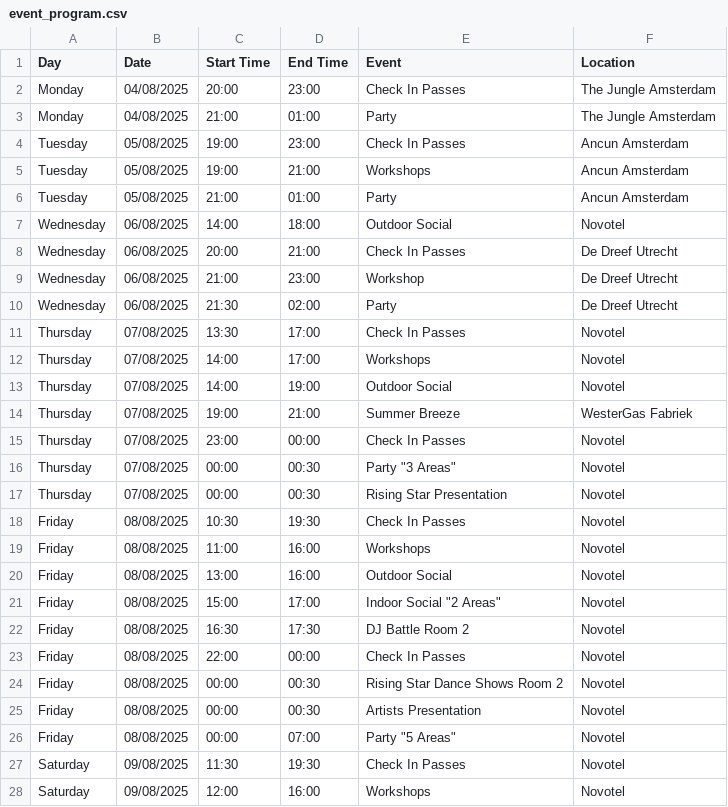
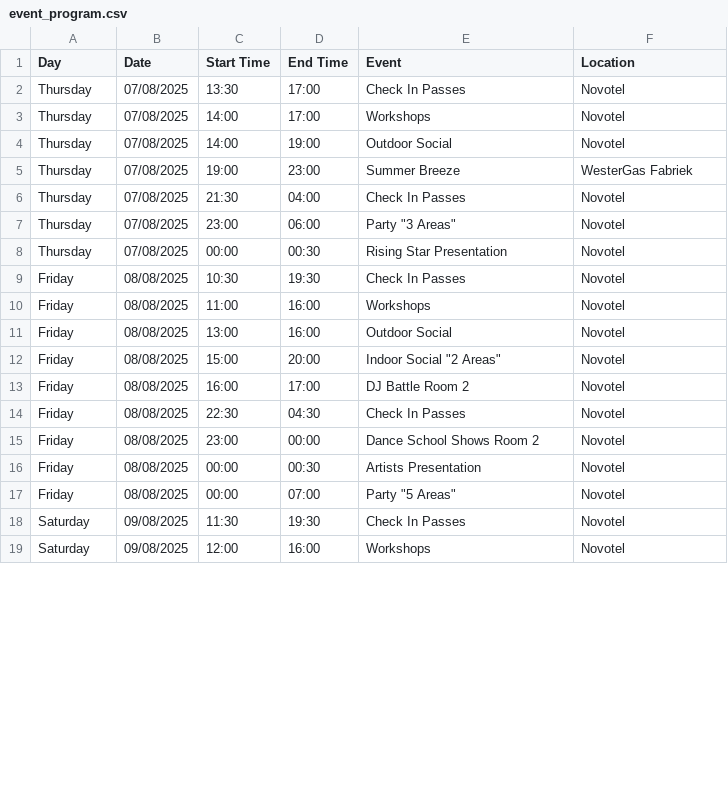
Before and after one commit to benleane83/ilksf-guide, a CSV file: data/event_program.csv, drawn as a sheet; only a part is shown; the diff covers the shown part only.

```diff
--- a/data/event_program.csv
+++ b/data/event_program.csv
@@ -1,11 +1,2 @@
 Day,Date,Start Time,End Time,Event,Location
-Monday,04/08/2025,20:00,23:00,Check In Passes,The Jungle Amsterdam
-Monday,04/08/2025,21:00,01:00,Party,The Jungle Amsterdam
-Tuesday,05/08/2025,19:00,23:00,Check In Passes,Ancun Amsterdam
-Tuesday,05/08/2025,19:00,21:00,Workshops,Ancun Amsterdam
-Tuesday,05/08/2025,21:00,01:00,Party,Ancun Amsterdam
-Wednesday,06/08/2025,14:00,18:00,Outdoor Social,Novotel
-Wednesday,06/08/2025,20:00,21:00,Check In Passes,De Dreef Utrecht
-Wednesday,06/08/2025,21:00,23:00,Workshop,De Dreef Utrecht
-Wednesday,06/08/2025,21:30,02:00,Party,De Dreef Utrecht
 Thursday,07/08/2025,13:30,17:00,Check In Passes,Novotel
@@ -13,5 +4,5 @@ Thursday,07/08/2025,14:00,17:00,Workshops,Novotel
 Thursday,07/08/2025,14:00,19:00,Outdoor Social,Novotel
-Thursday,07/08/2025,19:00,21:00,Summer Breeze,WesterGas Fabriek
-Thursday,07/08/2025,23:00,00:00,Check In Passes,Novotel
-Thursday,07/08/2025,00:00,00:30,Party "3 Areas",Novotel
+Thursday,07/08/2025,19:00,23:00,Summer Breeze,WesterGas Fabriek
+Thursday,07/08/2025,21:30,04:00,Check In Passes,Novotel
+Thursday,07/08/2025,23:00,06:00,Party "3 Areas",Novotel
 Thursday,07/08/2025,00:00,00:30,Rising Star Presentation,Novotel
@@ -20,6 +11,6 @@ Friday,08/08/2025,11:00,16:00,Workshops,Novotel
 Friday,08/08/2025,13:00,16:00,Outdoor Social,Novotel
-Friday,08/08/2025,15:00,17:00,Indoor Social "2 Areas",Novotel
-Friday,08/08/2025,16:30,17:30,DJ Battle Room 2,Novotel
-Friday,08/08/2025,22:00,00:00,Check In Passes,Novotel
-Friday,08/08/2025,00:00,00:30,Rising Star Dance Shows Room 2,Novotel
+Friday,08/08/2025,15:00,20:00,Indoor Social "2 Areas",Novotel
+Friday,08/08/2025,16:00,17:00,DJ Battle Room 2,Novotel
+Friday,08/08/2025,22:30,04:30,Check In Passes,Novotel
+Friday,08/08/2025,23:00,00:00,Dance School Shows Room 2,Novotel
 Friday,08/08/2025,00:00,00:30,Artists Presentation,Novotel
```
Also changed, not shown: 2 removed rows and 25 edited cells elsewhere in this file, data/dj_schedule_full.csv.
